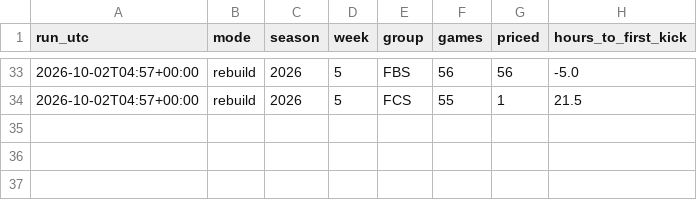
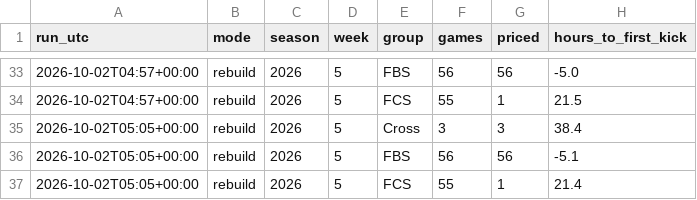
Before and after one commit to fourty2se7en/cfb-card, a CSV file: docs/line_watch.csv, drawn as a sheet; only a part is shown, gaps mark what is left out.

```diff
--- a/docs/line_watch.csv
+++ b/docs/line_watch.csv
@@ -34 +34,4 @@ run_utc,mode,season,week,group,games,priced,hours_to_first_kick
 2026-10-02T04:57+00:00,rebuild,2026,5,FCS,55,1,21.5
+2026-10-02T05:05+00:00,rebuild,2026,5,Cross,3,3,38.4
+2026-10-02T05:05+00:00,rebuild,2026,5,FBS,56,56,-5.1
+2026-10-02T05:05+00:00,rebuild,2026,5,FCS,55,1,21.4
```
Also changed, not shown: scripts/data/games.csv, scripts/data/lines.csv, 6 other files.
